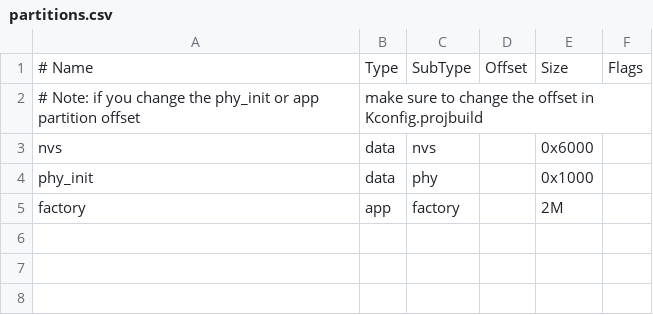
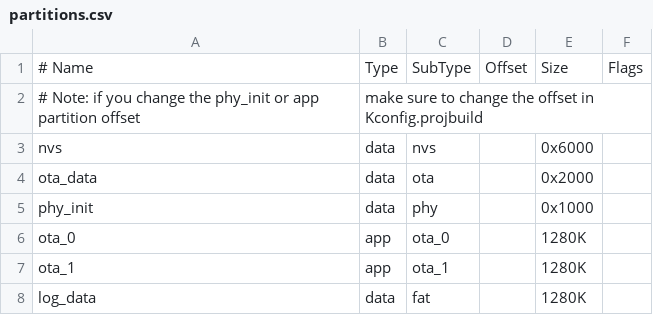
Before and after one commit to paulcollinsiii/iot-boards, a CSV file: esp-idf-humidity/partitions.csv, drawn as a sheet.

Commit message:
Sensor Refactor and Support
Massive refactor to sensor data gathering

* Remove sensor.c and replace it with a SensorMgr component
* Remove knowledge from MQTTMgr and SensorMgr of the sensors hooked up
* Move sensor init into main (not sure about this yet...)

SensorMgr:
* Centralize sensor sampling & data buffering
* Each sensor now has their own manager for command and serialization
  handling
* Split sensormgr into multiple tasks for handling polling, sending to
  mqtt, storing to a file as needed

LTR390 Support

* Get / Set methods for all settings except interrupt
* ALS sensor outputs Lux correctly (I think...)
* UVS sensor outputs UVI correctly (I think...)

Add LTR390 to sensor manager system

* Increase stack size due to overflows
* LTR390 in there, but no command interface
* LTR390 does not send data yet
* Note: Not sure how much I like the full encoding of sensor data living
  in here. Will make for a horrible ifdef collection to enable / disable
  sensors. Convert init_desc's to do HW detection?

SHTC3 Cleanup

* Sort static functions
* Fix docstrings
* Cleanup logging

MQTT:

* Increase MQTT Task stack size due to overflows
* Make mqttmgr events public
* MQTT And SensorMgr eventbit sharing
* Disconnected v.s. NotConnected
  * Disconnected means the server just bounced us off of there. It's used
    for backoff calculations rather than soemthing others should be
    listening too.
  * NotConnected means that we're not currently connected to the MQTT
    server and IS something other parts of the system MAY listen to

Build System:

* Add support for ESP32-S2 board
* Vagrant starts easier on my machine for network card selection default
* Reworked how Protobuf files are handled in make
  This had an effect on how the commands themselves are named etc. Fixes
  the C code but no updates yet for the Python code.
* kconfig for sensors

Bug Fixes:

* Add sensor start delay
  It's slightly unclear to me why this delay is needed for memory to
  stabilze and be writable before starting the sensors. Without it though
  I was getting a lot of panic's on startup (attempts to store to a null
  pointer).

```diff
--- a/esp-idf-humidity/partitions.csv
+++ b/esp-idf-humidity/partitions.csv
@@ -3,3 +3,6 @@
 nvs,      data, nvs,     ,        0x6000,
+ota_data, data, ota,     ,        0x2000,
 phy_init, data, phy,     ,        0x1000,
-factory,  app,  factory, ,        2M,
+ota_0,    app,  ota_0,   ,        1280K,
+ota_1,    app,  ota_1,   ,        1280K,
+log_data, data, fat,     ,        1280K,
```
Also changed, not shown: 33 other files.
